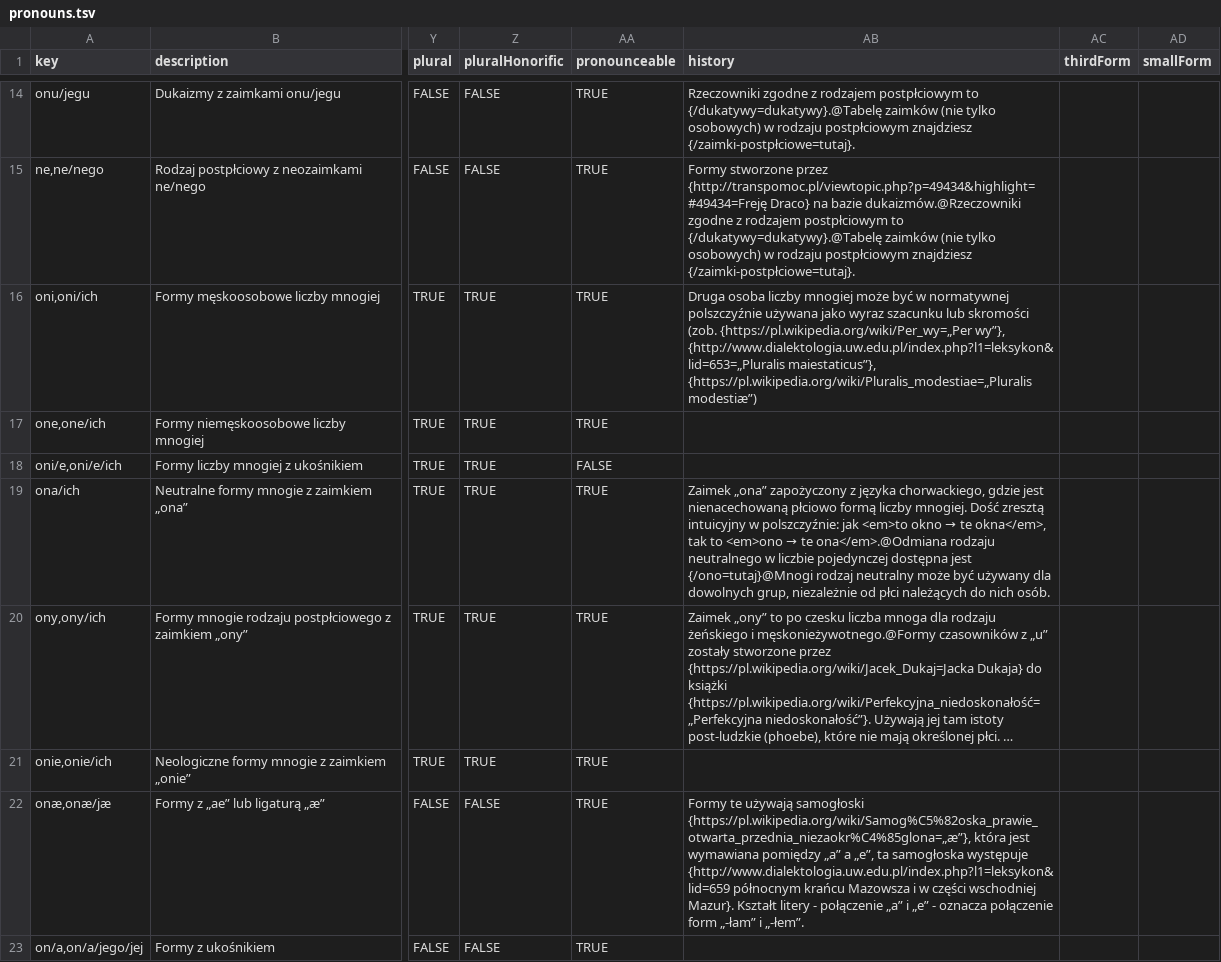
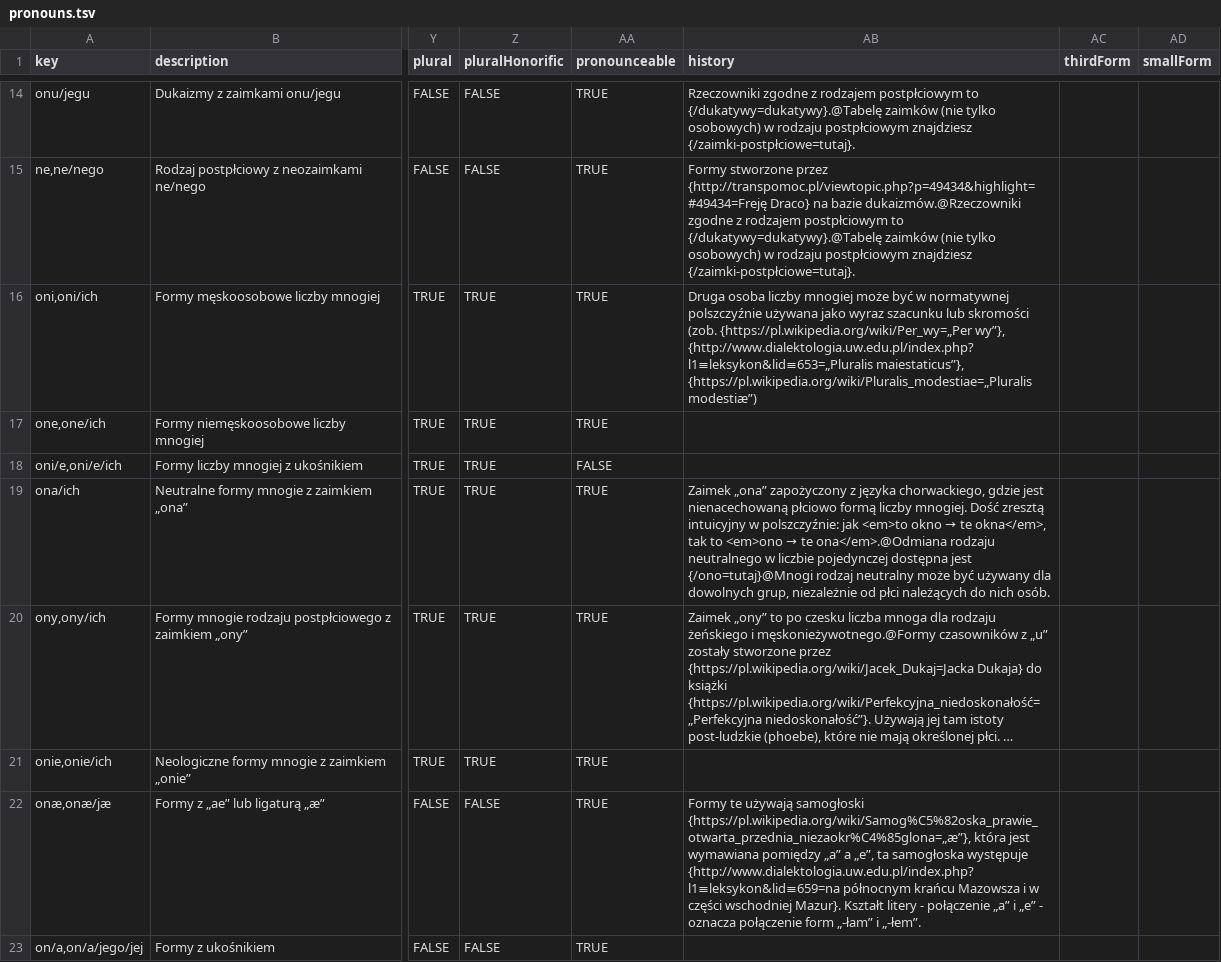
Before and after one commit to tutking24/pronounspage, a TSV file: locale/pl/pronouns/pronouns.tsv, drawn as a sheet; only a part is shown, gaps mark what is left out; long unchanged cells end in …; the diff names each change by its address in the sheet, - before the commit and + after, or states it on an @@ line.

Commit message:
[pl][pronouns] fix the links with double =

```diff
--- a/locale/pl/pronouns/pronouns.tsv
+++ b/locale/pl/pronouns/pronouns.tsv
-AB16 (history): …{https://pl.wikipedia.org/wiki/Per_wy=„Per wy”}, {http://www.dialektologia.uw.edu.pl/index.php?l1=leksykon&lid=653=„Pluralis maiestaticus”}, {https://pl.wikipedia.org/wiki/Pluralis_modestiae=„Pluralis…
+AB16 (history): …{https://pl.wikipedia.org/wiki/Per_wy=„Per wy”}, {http://www.dialektologia.uw.edu.pl/index.php?l1≡leksykon&lid≡653=„Pluralis maiestaticus”}, {https://pl.wikipedia.org/wiki/Pluralis_modestiae=„Pluralis…
-AB22 (history): …samogłoska występuje {http://www.dialektologia.uw.edu.pl/index.php?l1=leksykon&lid=659 północnym krańcu…
+AB22 (history): …samogłoska występuje {http://www.dialektologia.uw.edu.pl/index.php?l1≡leksykon&lid≡659=na północnym krańcu…
```
Also changed, not shown: 1 other file.
